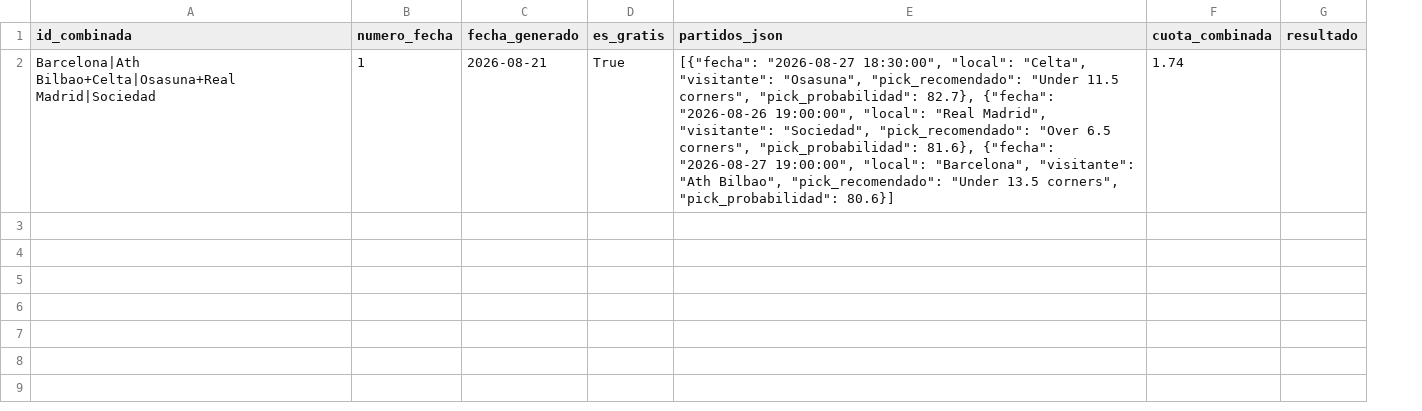
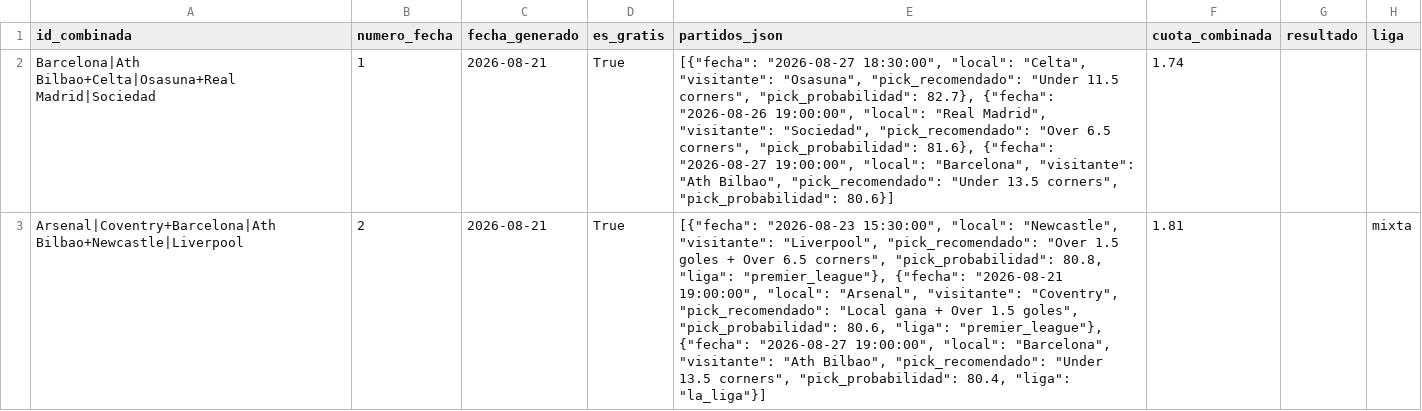
Before and after one commit to hectormera4-dotcom/premier-picks, a CSV file: historial_combinadas_la_liga.csv, drawn as a sheet; only a part is shown; the diff covers the shown part only; the diff names each change by its address in the sheet, - before the commit and + after, or states it on an @@ line.

```diff
--- a/historial_combinadas_la_liga.csv
+++ b/historial_combinadas_la_liga.csv
+column H (liga), empty
+row 3: Arsenal|Coventry+Barcelona|Ath Bilbao+Newcastle|Liverpool | 2 | 2026-08-21 | True | [{"fecha": "2026-08-23 15:30:00", "local": "Newcastle", "visitante": "Liverpool", "pick_recomendado": "Over 1.5 goles + Over 6.5 corners", "pick_probabilidad": 80.8, "liga": "premier_league"}, {"fecha": "2026-08-21 19:00:00", "local": "Arsenal", "visitante": "Coventry", "pick_recomendado": "Local gana + Over 1.5 goles", "pick_probabilidad": 80.6, "liga": "premier_league"}, {"fecha": "2026-08-27 19:00:00", "local": "Barcelona", "visitante": "Ath Bilbao", "pick_recomendado": "Under 13.5 corners", "pick_probabilidad": 80.4, "liga": "la_liga"}] | 1.81 |  | mixta
```
Also changed, not shown: 2 added rows elsewhere in this file, la_liga_combinado.csv, picks_del_dia_la_liga.csv, 1 other file.
